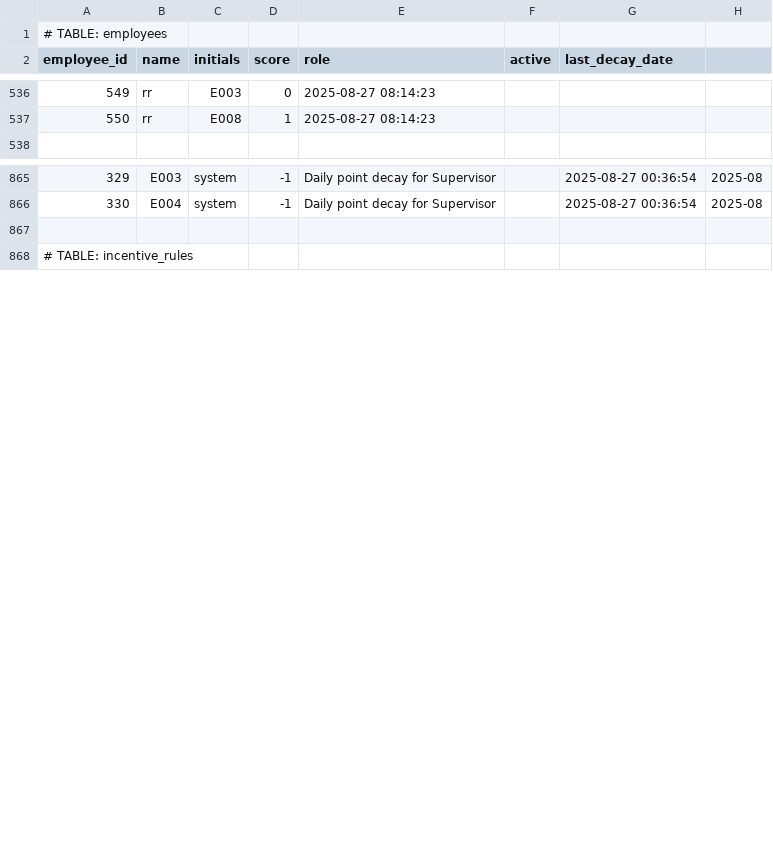
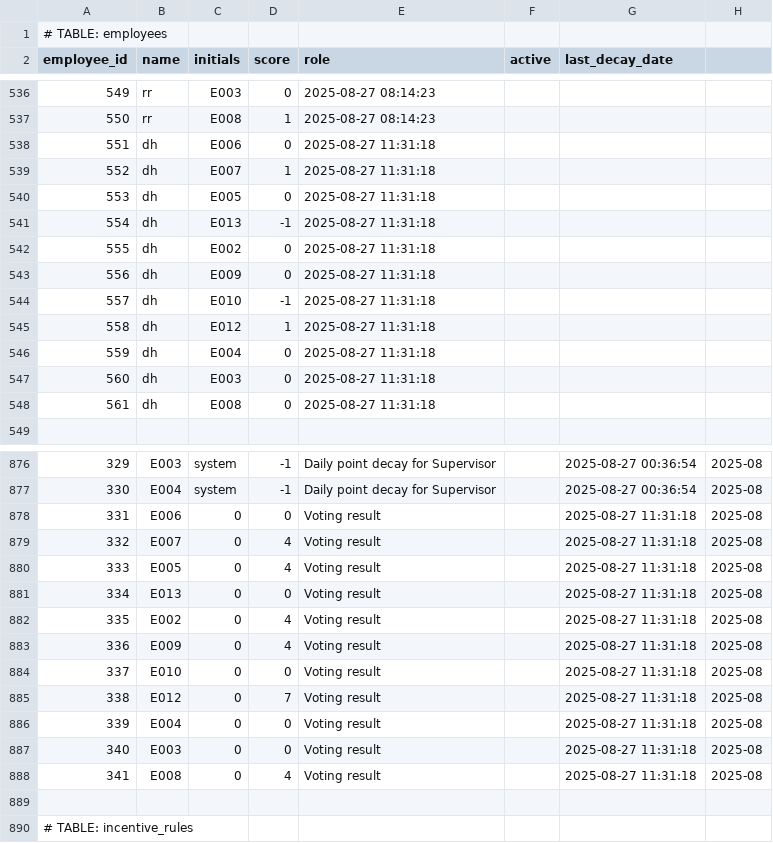
Before and after one commit to sandahltim/RFID3, a CSV file: shared/incent/incentive_data_export_20250827_103134.csv, drawn as a sheet; only a part is shown, gaps mark what is left out; the diff covers the shown part only; the diff names each change by its address in the sheet, - before the commit and + after, or states it on an @@ line.

```diff
--- a/shared/incent/incentive_data_export_20250827_103134.csv
+++ b/shared/incent/incentive_data_export_20250827_103134.csv
+row 538: 551 | dh | E006 | 0 | 2025-08-27 11:31:18
+row 539: 552 | dh | E007 | 1 | 2025-08-27 11:31:18
+row 540: 553 | dh | E005 | 0 | 2025-08-27 11:31:18
+row 541: 554 | dh | E013 | -1 | 2025-08-27 11:31:18
+row 542: 555 | dh | E002 | 0 | 2025-08-27 11:31:18
+row 543: 556 | dh | E009 | 0 | 2025-08-27 11:31:18
+row 544: 557 | dh | E010 | -1 | 2025-08-27 11:31:18
+row 545: 558 | dh | E012 | 1 | 2025-08-27 11:31:18
+row 546: 559 | dh | E004 | 0 | 2025-08-27 11:31:18
+row 547: 560 | dh | E003 | 0 | 2025-08-27 11:31:18
+row 548: 561 | dh | E008 | 0 | 2025-08-27 11:31:18
+row 878: 331 | E006 | 0 | 0 | Voting result |  | 2025-08-27 11:31:18 | 2025-08
+row 879: 332 | E007 | 0 | 4 | Voting result |  | 2025-08-27 11:31:18 | 2025-08
+row 880: 333 | E005 | 0 | 4 | Voting result |  | 2025-08-27 11:31:18 | 2025-08
+row 881: 334 | E013 | 0 | 0 | Voting result |  | 2025-08-27 11:31:18 | 2025-08
+row 882: 335 | E002 | 0 | 4 | Voting result |  | 2025-08-27 11:31:18 | 2025-08
+row 883: 336 | E009 | 0 | 4 | Voting result |  | 2025-08-27 11:31:18 | 2025-08
+row 884: 337 | E010 | 0 | 0 | Voting result |  | 2025-08-27 11:31:18 | 2025-08
+row 885: 338 | E012 | 0 | 7 | Voting result |  | 2025-08-27 11:31:18 | 2025-08
+row 886: 339 | E004 | 0 | 0 | Voting result |  | 2025-08-27 11:31:18 | 2025-08
+row 887: 340 | E003 | 0 | 0 | Voting result |  | 2025-08-27 11:31:18 | 2025-08
+row 888: 341 | E008 | 0 | 4 | Voting result |  | 2025-08-27 11:31:18 | 2025-08
```
Also changed, not shown: 7 edited cells elsewhere in this file, 9 other files.
